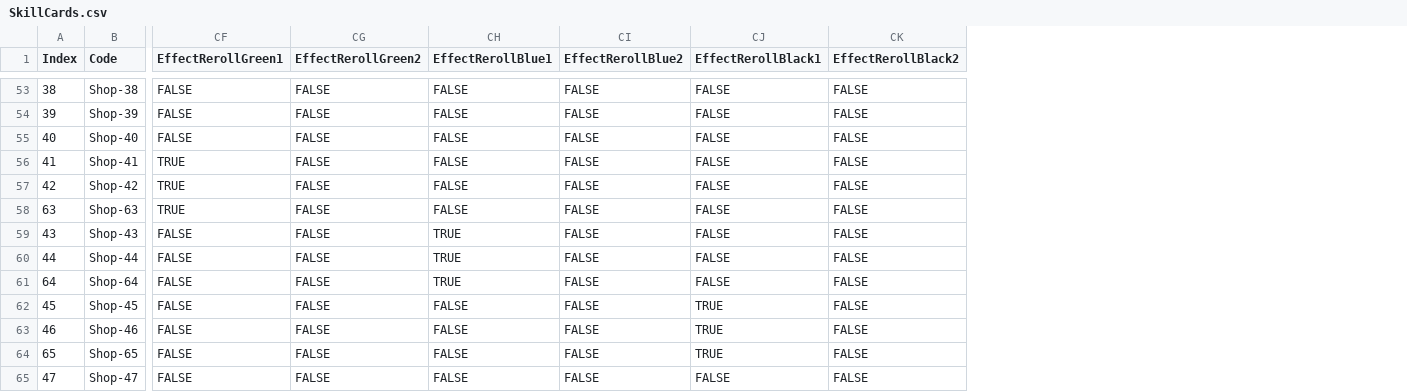
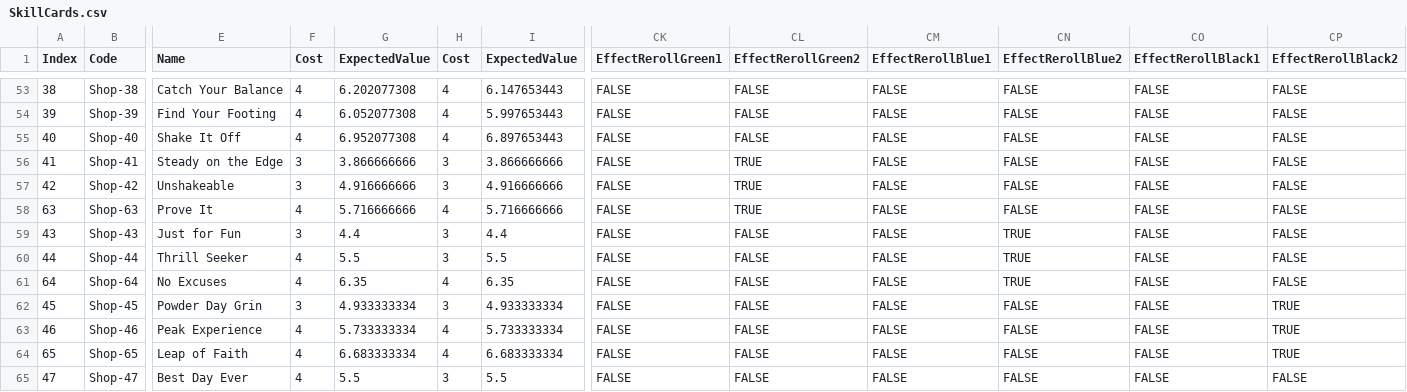
Before and after one commit to Mshnik/JustSendIt, a CSV file: src/main/resources/com/redpup/justsendit/model/shop/skill/SkillCards.csv, drawn as a sheet; only a part is shown, gaps mark what is left out; addresses are those after the commit; the diff covers the shown part only; the diff names each change by its address in the sheet, - before the commit and + after, or states it on an @@ line.

```diff
--- a/src/main/resources/com/redpup/justsendit/model/shop/skill/SkillCards.csv
+++ b/src/main/resources/com/redpup/justsendit/model/shop/skill/SkillCards.csv
+column E (Name), rows 53-65: Catch Your Balance | Find Your Footing | Shake It Off | Steady on the Edge | Unshakeable | Prove It | Just for Fun | Thrill Seeker | No Excuses | Powder Day Grin | Peak Experience | Leap of Faith | Best Day Ever
+column F (Cost), rows 53-65: 4 | 4 | 4 | 3 | 3 | 4 | 3 | 4 | 4 | 3 | 4 | 4 | 4
+column G (ExpectedValue), rows 53-65: 6.202077308 | 6.052077308 | 6.952077308 | 3.866666666 | 4.916666666 | 5.716666666 | 4.4 | 5.5 | 6.35 | 4.933333334 | 5.733333334 | 6.683333334 | 5.5
+column H (Cost), rows 53-65: 4 | 4 | 4 | 3 | 3 | 4 | 3 | 3 | 4 | 3 | 4 | 4 | 3
+column I (ExpectedValue), rows 53-65: 6.147653443 | 5.997653443 | 6.897653443 | 3.866666666 | 4.916666666 | 5.716666666 | 4.4 | 5.5 | 6.35 | 4.933333334 | 5.733333334 | 6.683333334 | 5.5
-CK56:CK58 (EffectRerollGreen1): TRUE
+CK56:CK58 (EffectRerollGreen1): FALSE
-CL56:CL58 (EffectRerollGreen2): FALSE
+CL56:CL58 (EffectRerollGreen2): TRUE
-CM59:CM61 (EffectRerollBlue1): TRUE
+CM59:CM61 (EffectRerollBlue1): FALSE
-CN59:CN61 (EffectRerollBlue2): FALSE
+CN59:CN61 (EffectRerollBlue2): TRUE
-CO62:CO64 (EffectRerollBlack1): TRUE
+CO62:CO64 (EffectRerollBlack1): FALSE
-CP62:CP64 (EffectRerollBlack2): FALSE
+CP62:CP64 (EffectRerollBlack2): TRUE
```
Also changed, not shown: 91 edited cells elsewhere in this file, 7 other files.
